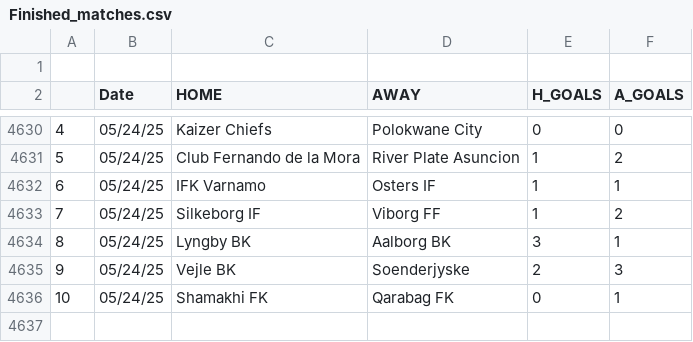
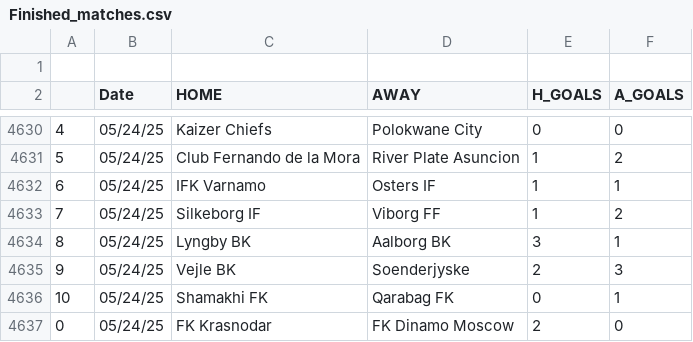
Before and after one commit to JOSPHATT/Finished_Matches, a CSV file: Finished_matches.csv, drawn as a sheet; only a part is shown, gaps mark what is left out; the diff names each change by its address in the sheet, - before the commit and + after, or states it on an @@ line.

```diff
--- a/Finished_matches.csv
+++ b/Finished_matches.csv
+row 4637: 0 | 05/24/25 | FK Krasnodar | FK Dinamo Moscow | 2 | 0
```
